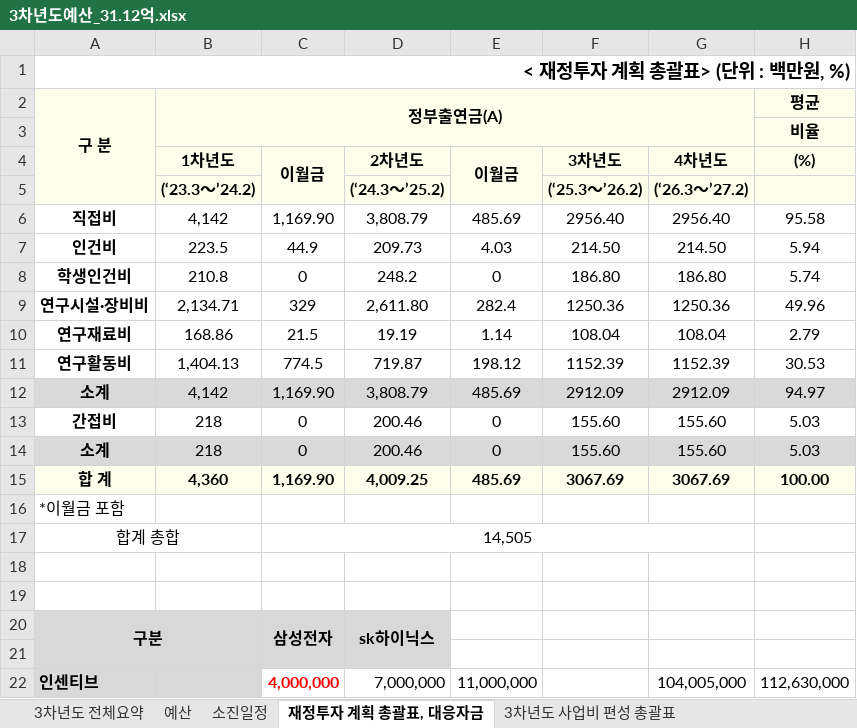
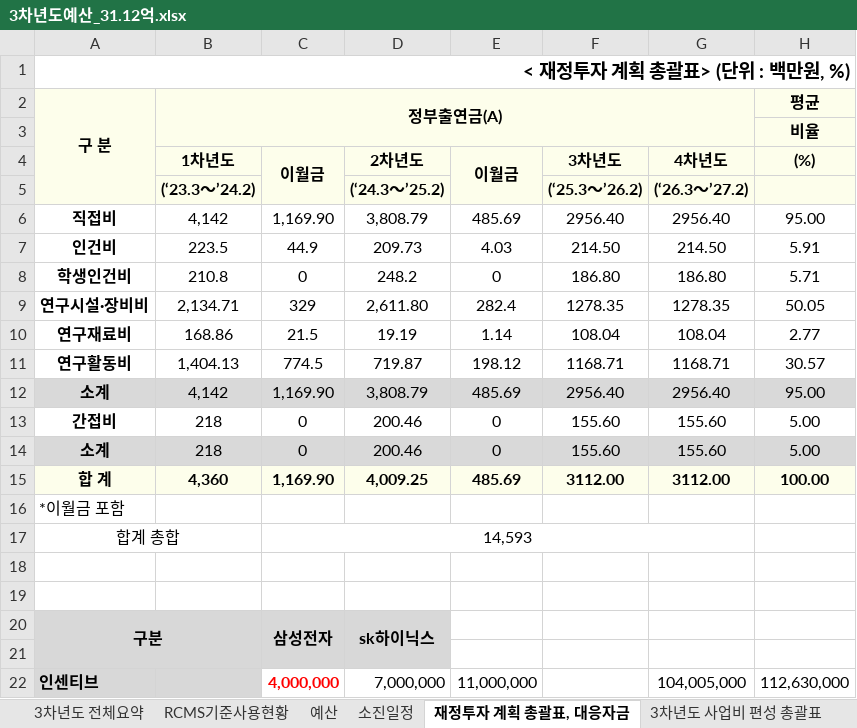
Before and after one commit to vectorcont62-dev/SSSU-third, an Excel workbook: 3차년도예산_31.12억.xlsx, sheet 재정투자 계획 총괄표, 대응자금, drawn as a sheet; only a part is shown; values as stored, in another font and other column widths than the file's, no borders; the diff names each change by its address in the sheet, - before the commit and + after, or states it on an @@ line.

```diff
--- a/3차년도예산_31.12억.xlsx (sheet 재정투자 계획 총괄표, 대응자금)
+++ b/3차년도예산_31.12억.xlsx (sheet 재정투자 계획 총괄표, 대응자금)
+sheet tab: RCMS기준사용현황
-H6 ((%)): 95.58
+H6 ((%)): 95.00
-H7 ((%)): 5.94
+H7 ((%)): 5.91
-H8 ((%)): 5.74
+H8 ((%)): 5.71
-F9 (3차년도): 1250.36
+F9 (3차년도): 1278.35
-G9 (4차년도): 1250.36
+G9 (4차년도): 1278.35
-H9 ((%)): 49.96
+H9 ((%)): 50.05
-H10 ((%)): 2.79
+H10 ((%)): 2.77
-F11 (3차년도): 1152.39
+F11 (3차년도): 1168.71
-G11 (4차년도): 1152.39
+G11 (4차년도): 1168.71
-H11 ((%)): 30.53
+H11 ((%)): 30.57
-F12 (3차년도): 2912.09
+F12 (3차년도): 2956.40
-G12 (4차년도): 2912.09
+G12 (4차년도): 2956.40
-H12 ((%)): 94.97
+H12 ((%)): 95.00
-H13:H14 ((%)): 5.03
+H13:H14 ((%)): 5.00
-F15 (3차년도): 3067.69
+F15 (3차년도): 3112.00
-G15 (4차년도): 3067.69
+G15 (4차년도): 3112.00
-C17 (이월금): 14,505
+C17 (이월금): 14,593
```
Also changed, not shown: sheet 소진일정, sheet 3차년도 전체요약, sheet 예산, sheet 3차년도 사업비 편성 총괄표, sheet 3차년도 사업비 소진현황 (지출), other sheet tabs, charts or pictures, 5 other files.
